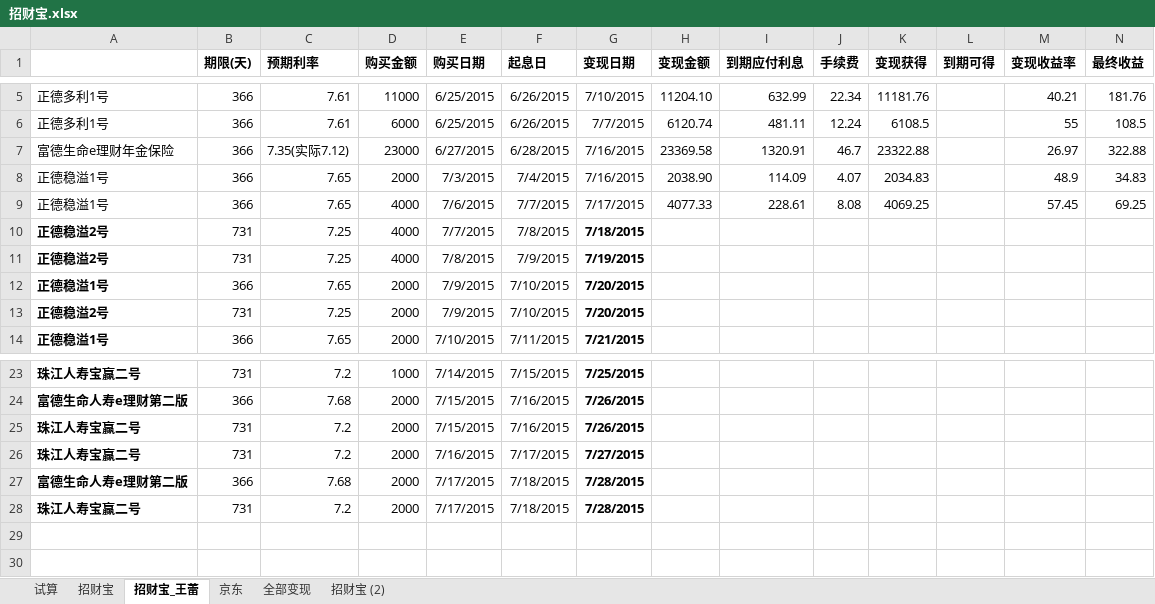
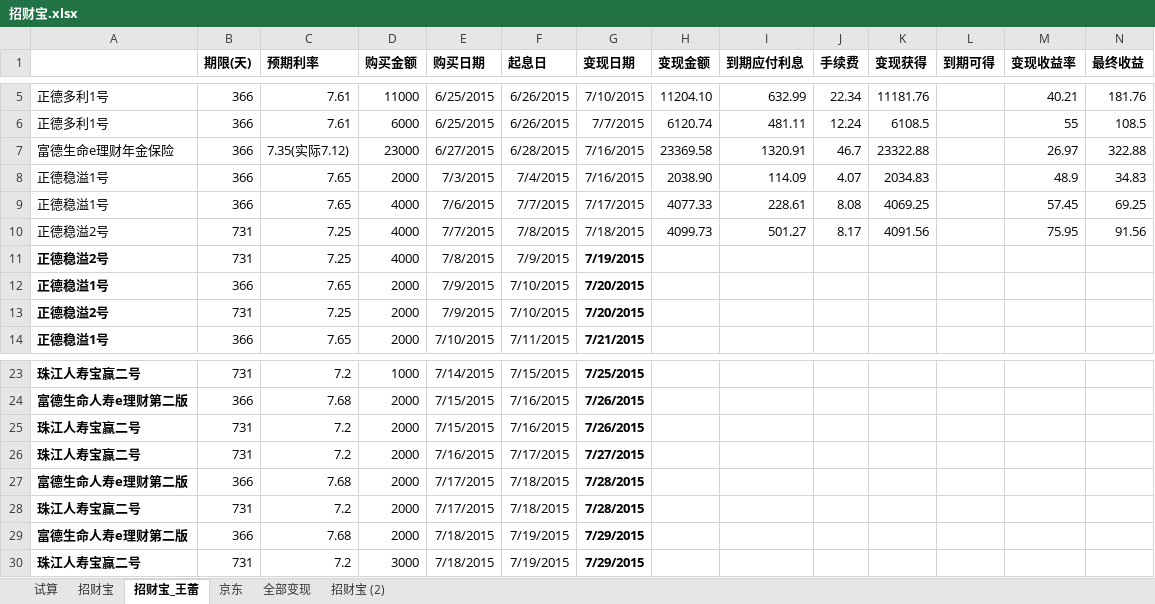
Before and after one commit to cnmud/832588m1pwG22w5t74PT0odv657C7m, an Excel workbook: 我的家/招财宝.xlsx, sheet 招财宝_王蕾, drawn as a sheet; only a part is shown, gaps mark what is left out; values as stored, in another font and other column widths than the file's, no borders; rows hold the shown columns only; the diff names each change by its address in the sheet, - before the commit and + after, or states it on an @@ line.

```diff
--- a/我的家/招财宝.xlsx (sheet 招财宝_王蕾)
+++ b/我的家/招财宝.xlsx (sheet 招财宝_王蕾)
-A10 bold: on
+A10 bold: off
-G10 bold: on
+G10 bold: off
-H10 (变现金额): (empty)
+H10 (变现金额): 4099.73
-I10 (到期应付利息): (empty)
+I10 (到期应付利息): 501.27
-J10 (手续费): (empty)
+J10 (手续费): 8.17
-K10 (变现获得): (empty)
+K10 (变现获得): 4091.56
-M10 (变现收益率): (empty)
+M10 (变现收益率): 75.95
-N10 (最终收益): (empty)
+N10 (最终收益): 91.56
+row 29: 富德生命人寿e理财第二版 | 366 | 7.68 | 2000 | 7/18/2015 | 7/19/2015 | 7/29/2015
+row 30: 珠江人寿宝赢二号 | 731 | 7.2 | 3000 | 7/18/2015 | 7/19/2015 | 7/29/2015
```
Also changed, not shown: sheet 招财宝, 1 other file.
